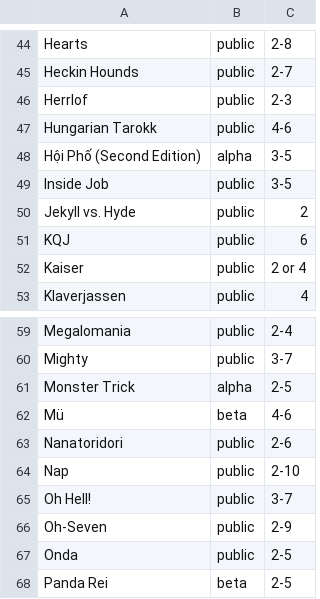
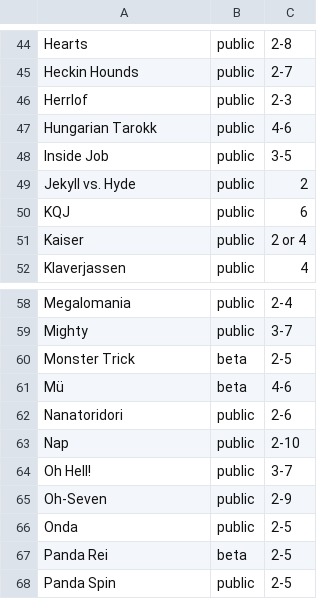
Before and after one commit to veganjay/bga-tricktakers, a CSV file: bga-tricktakers.csv, drawn as a sheet; only a part is shown, gaps mark what is left out; the shorter side is filled out with more unchanged rows.

Commit message:
Monster Trick beta

```diff
--- a/bga-tricktakers.csv
+++ b/bga-tricktakers.csv
@@ -47,3 +47,2 @@ Herrlof,public,2-3
 Hungarian Tarokk,public,4-6
-Hội Phố (Second Edition),alpha,3-5
 Inside Job,public,3-5
@@ -60,3 +59,3 @@ Megalomania,public,2-4
 Mighty,public,3-7
-Monster Trick,alpha,2-5
+Monster Trick,beta,2-5
 Mü,beta,4-6
```
